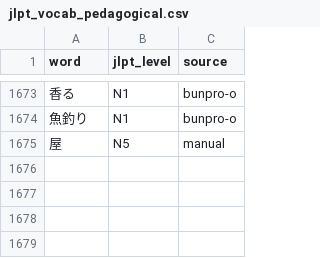
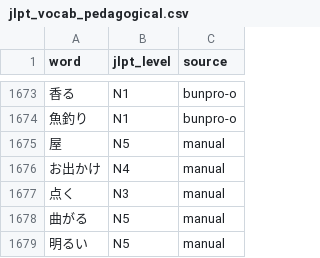
Before and after one commit to Quezako/japanese-sentence-analyzer, a CSV file: data/jlpt_vocab_pedagogical.csv, drawn as a sheet; only a part is shown, gaps mark what is left out; the diff names each change by its address in the sheet, - before the commit and + after, or states it on an @@ line.

Commit message:
refactor: reorganize project structure and extend vocabulary pipeline
Scripts reorganization:
- Move 6 utility scripts to scripts/ subdirectory (build_jmdict_variants_csv.py,
  download_common_vocab.py, download_jmdict_basic.py, download_proper_nouns.py,
  extract_html_vocab.py, prepare_datasets.py, prepare_pedagogical.py)
- Fix all data paths in moved scripts to use Path(__file__).resolve().parent.parent
- download_jmdict_basic.py now writes source files to data/src/ instead of data/
- build_jmdict_variants_csv.py updated to read from data/src/jmdict-eng-common.json

Data files reorganization:
- Move grammar_patterns.csv from root to data/
- Move jmdict-eng-common.json, jmdict-eng-common-simplified.csv and jmdict_basic_words.csv
  to data/src/ (source/intermediate files not used by main pipeline)

New data files:
- data/common_vocab.csv: JMdict common words + manual entries for CO tag (48547 entries)
- data/grammar_patterns.csv: grammar patterns moved from root
- data/jmdict_word_variants.csv: all JMdict orthographic variant pairs (104074 rows)

process_sentences.py enhancements:
- Add load_word_level_source_map() and merge_pedagogical_maps() for Bunpro fallback
  integration into pedagogical vocabulary lookup
- Add load_common_words() to support CO (Common) tag for frequent non-JLPT words
- Add load_word_variants() and expand_candidates_with_variants() to resolve
  orthographic variants via JMdict (e.g. エレベータ <-> エレベーター, 曲がる <-> 曲る)
- Add get_basic_counting_override_level() to tag number+月/つ patterns as N5
- Extend unknown_vocab_tag() to return CO when word is in JMdict common words set
- Extend analyze_vocabulary() and analyze_vocab_pedagogical() with common_words,
  supplemental_map and variants_map parameters
- Add --variants CLI argument (default: data/jmdict_word_variants.csv)
- Fix load_grammar_patterns() fallback path to data/grammar_patterns.csv

data/jlpt_vocab_pedagogical.csv:
- Add manual overrides: 屋|N5, お出かけ|N4, 点く|N3, 曲がる|N5, 明るい|N5

DEPENDENCIES.md:
- Update grammar_patterns.csv path reference to data/grammar_patterns.csv

```diff
--- a/data/jlpt_vocab_pedagogical.csv
+++ b/data/jlpt_vocab_pedagogical.csv
+row 1676: お出かけ | N4 | manual
+row 1677: 点く | N3 | manual
+row 1678: 曲がる | N5 | manual
+row 1679: 明るい | N5 | manual
```
Also changed, not shown: 20 other files.
